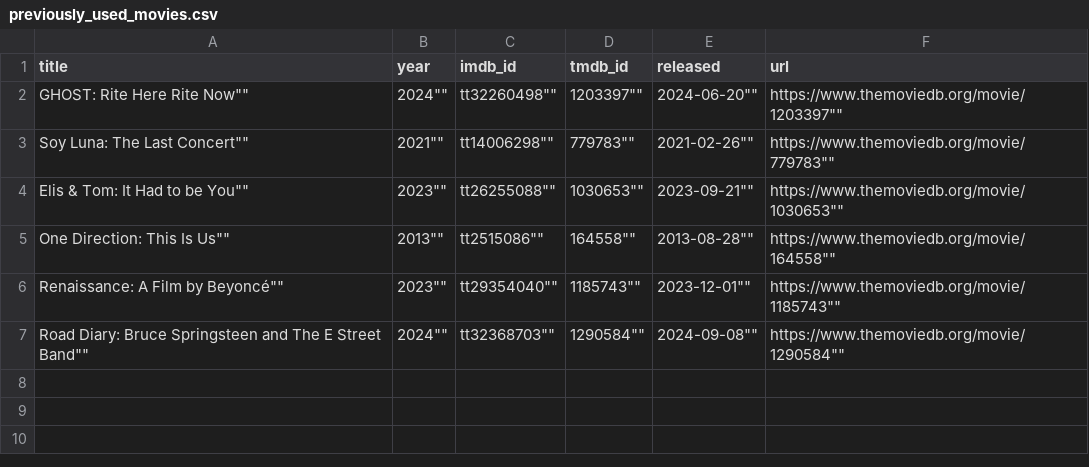
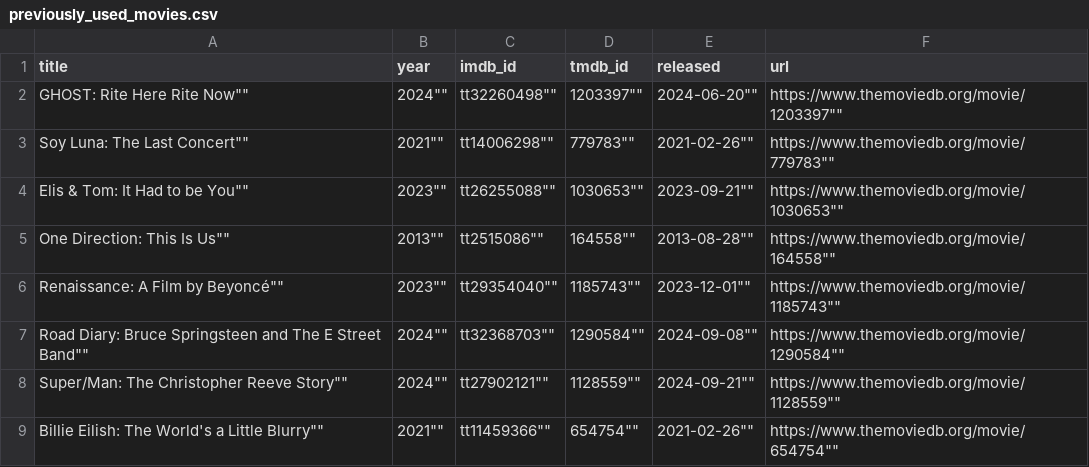
Before and after one commit to ThatMovieGuyOriginal/movie-feeds, a CSV file: movies/previously_used_movies.csv, drawn as a sheet.

```diff
--- a/movies/previously_used_movies.csv
+++ b/movies/previously_used_movies.csv
@@ -7 +7,3 @@ title,year,imdb_id,tmdb_id,released,url
 ""Road Diary: Bruce Springsteen and The E Street Band"",""2024"",""tt32368703"",""1290584"",""2024-09-08"",""https://www.themoviedb.org/movie/1290584""
+""Super/Man: The Christopher Reeve Story"",""2024"",""tt27902121"",""1128559"",""2024-09-21"",""https://www.themoviedb.org/movie/1128559""
+""Billie Eilish: The World's a Little Blurry"",""2021"",""tt11459366"",""654754"",""2021-02-26"",""https://www.themoviedb.org/movie/654754""
```
Also changed, not shown: movies/daily_discovery.csv.
